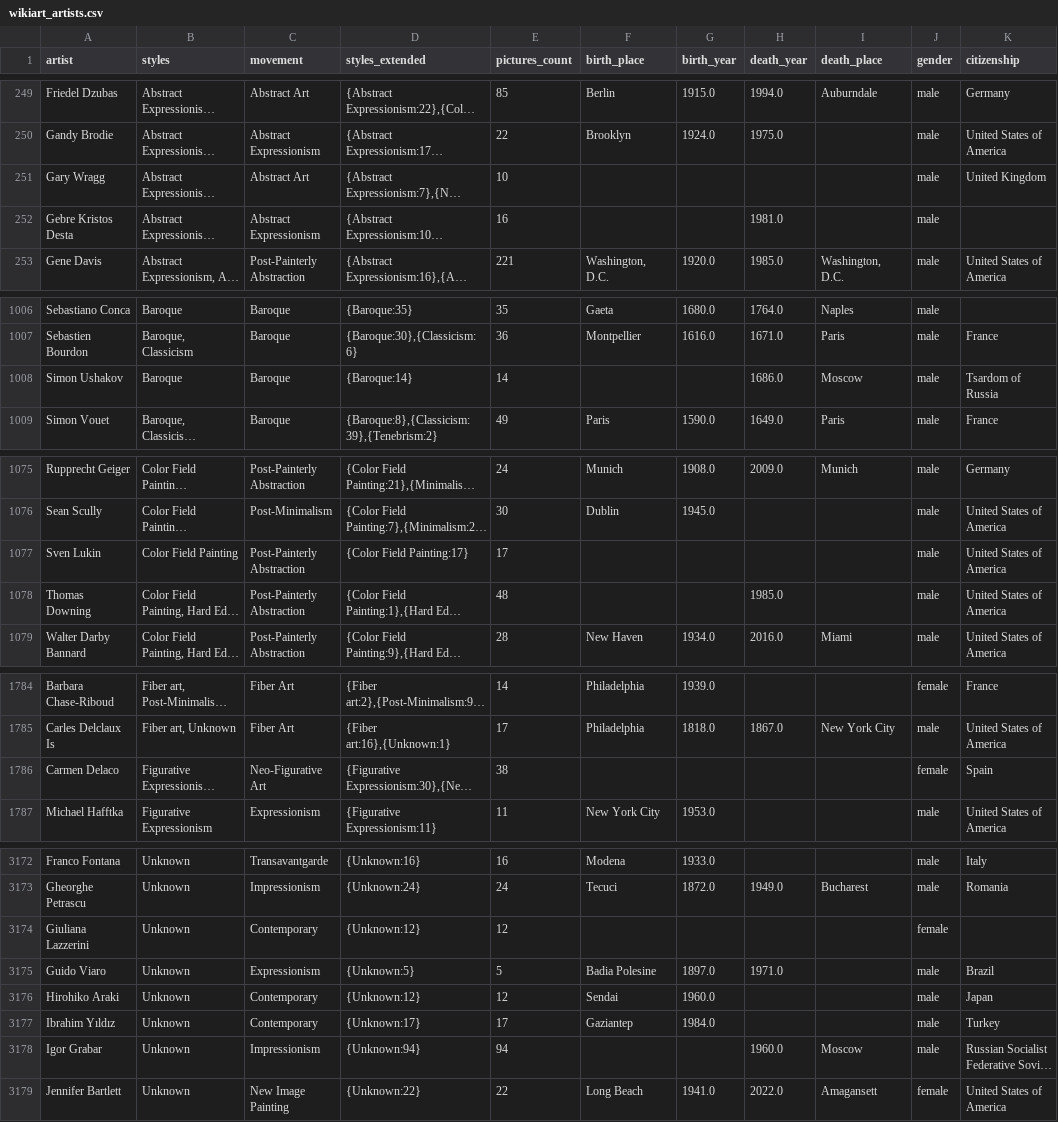
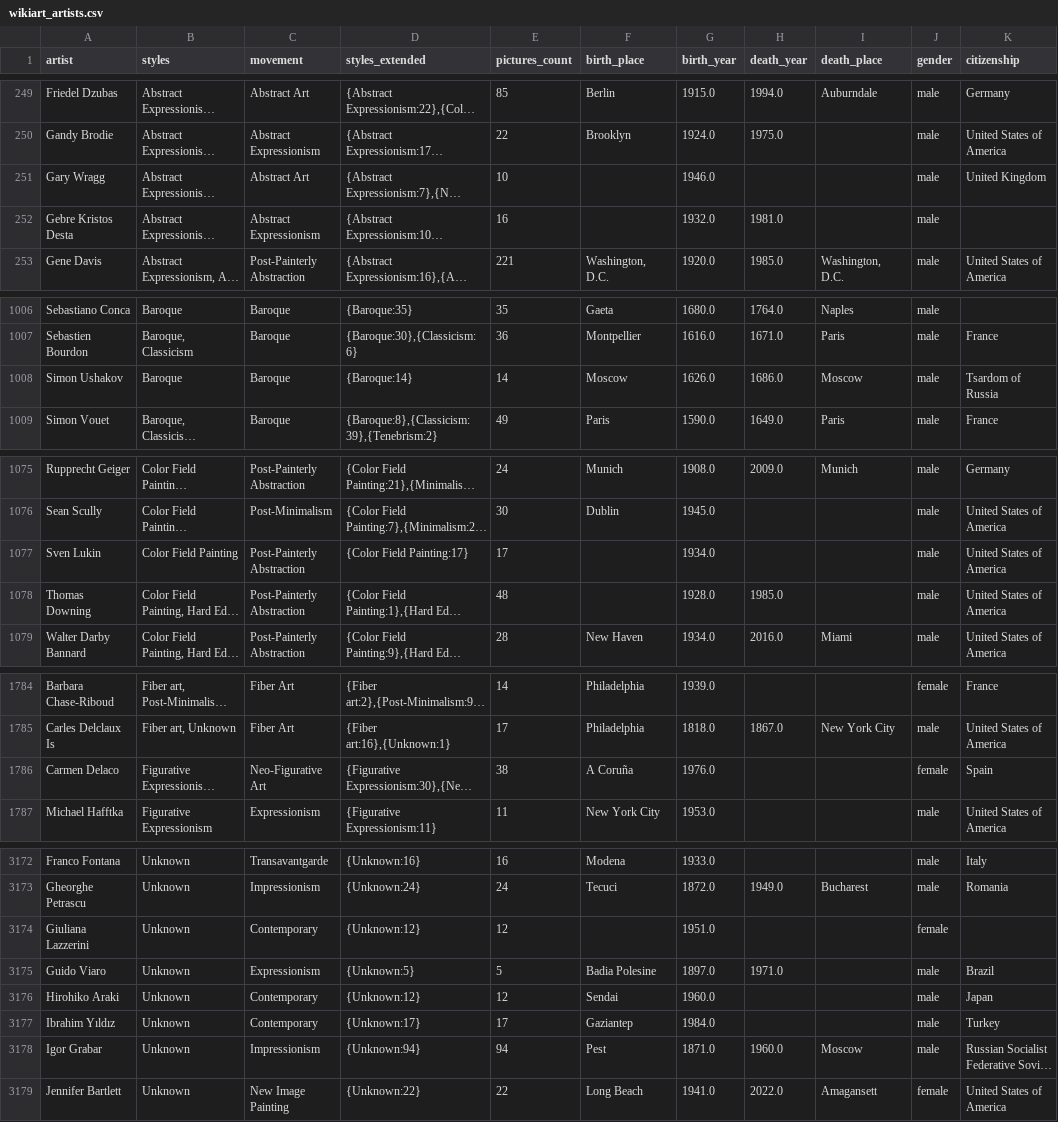
Before and after one commit to me9hanics/PainterPalette, a CSV file: datasets/wikiart_artists.csv, drawn as a sheet; only a part is shown, gaps mark what is left out; long unchanged cells end in …; the diff covers the shown part only; the diff names each change by its address in the sheet, - before the commit and + after, or states it on an @@ line.

```diff
--- a/datasets/wikiart_artists.csv
+++ b/datasets/wikiart_artists.csv
-G251 (birth_year): (empty)
+G251 (birth_year): 1946.0
-G252 (birth_year): (empty)
+G252 (birth_year): 1932.0
-F1008 (birth_place): (empty)
+F1008 (birth_place): Moscow
-G1008 (birth_year): (empty)
+G1008 (birth_year): 1626.0
-G1077 (birth_year): (empty)
+G1077 (birth_year): 1934.0
-G1078 (birth_year): (empty)
+G1078 (birth_year): 1928.0
-F1786 (birth_place): (empty)
+F1786 (birth_place): A Coruña
-G1786 (birth_year): (empty)
+G1786 (birth_year): 1976.0
-G3174 (birth_year): (empty)
+G3174 (birth_year): 1951.0
-F3178 (birth_place): (empty)
+F3178 (birth_place): Pest
-G3178 (birth_year): (empty)
+G3178 (birth_year): 1871.0
```
Also changed, not shown: 98 edited cells elsewhere in this file, 1 other file.
